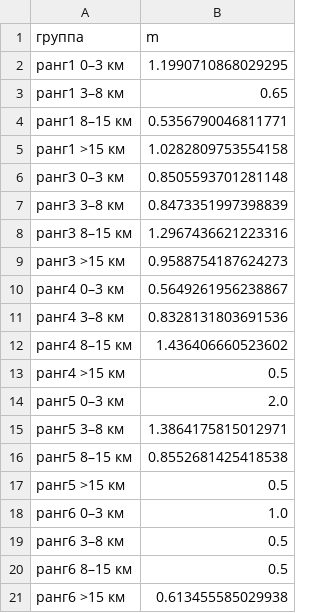
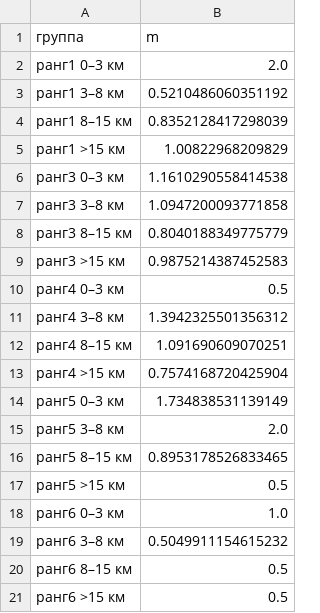
Before and after one commit to farengorer/Cloud, a CSV file: results/yaroslavl/all140/groups_0800.csv, drawn as a sheet.

```diff
--- a/results/yaroslavl/all140/groups_0800.csv
+++ b/results/yaroslavl/all140/groups_0800.csv
@@ -1,21 +1,21 @@
 группа,m
-ранг1 0–3 км,1.1990710868029295
-ранг1 3–8 км,0.65
-ранг1 8–15 км,0.5356790046811771
-ранг1 >15 км,1.0282809753554158
-ранг3 0–3 км,0.8505593701281148
-ранг3 3–8 км,0.8473351997398839
-ранг3 8–15 км,1.2967436621223316
-ранг3 >15 км,0.9588754187624273
-ранг4 0–3 км,0.5649261956238867
-ранг4 3–8 км,0.8328131803691536
-ранг4 8–15 км,1.436406660523602
-ранг4 >15 км,0.5
-ранг5 0–3 км,2.0
-ранг5 3–8 км,1.3864175815012971
-ранг5 8–15 км,0.8552681425418538
+ранг1 0–3 км,2.0
+ранг1 3–8 км,0.5210486060351192
+ранг1 8–15 км,0.8352128417298039
+ранг1 >15 км,1.00822968209829
+ранг3 0–3 км,1.1610290558414538
+ранг3 3–8 км,1.0947200093771858
+ранг3 8–15 км,0.8040188349775779
+ранг3 >15 км,0.9875214387452583
+ранг4 0–3 км,0.5
+ранг4 3–8 км,1.3942325501356312
+ранг4 8–15 км,1.091690609070251
+ранг4 >15 км,0.7574168720425904
+ранг5 0–3 км,1.734838531139149
+ранг5 3–8 км,2.0
+ранг5 8–15 км,0.8953178526833465
 ранг5 >15 км,0.5
 ранг6 0–3 км,1.0
-ранг6 3–8 км,0.5
+ранг6 3–8 км,0.5049911154615232
 ранг6 8–15 км,0.5
-ранг6 >15 км,0.613455585029938
+ранг6 >15 км,0.5
```
Also changed, not shown: results/yaroslavl/all140/calibration_uds.csv, results/yaroslavl/all140/groups_1100.csv, 8 other files.
